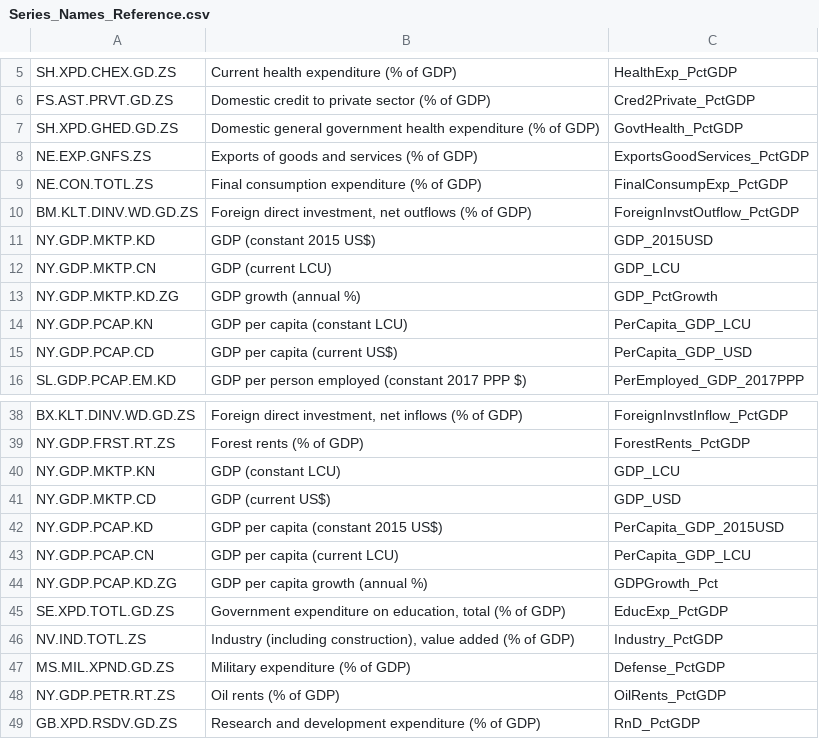
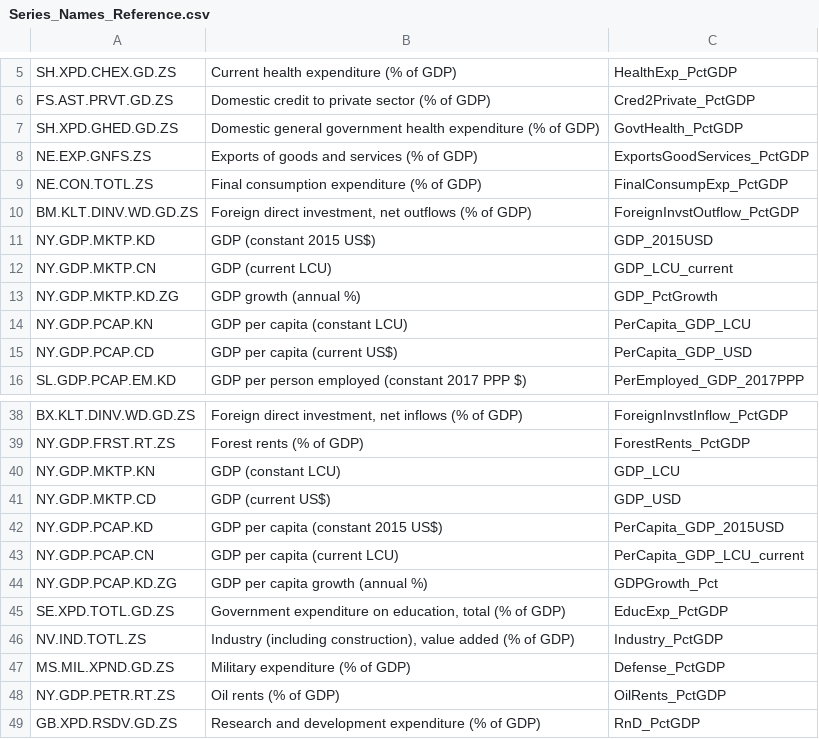
Before and after one commit to DSKUS-Foreign-Aid/Foreign_Aid, a CSV file: Series_Names_Reference.csv, drawn as a sheet; only a part is shown, gaps mark what is left out.

Commit message:
renamed certain series. Had duplicates in custom name

```diff
--- a/Series_Names_Reference.csv
+++ b/Series_Names_Reference.csv
@@ -11,3 +11,3 @@ BM.KLT.DINV.WD.GD.ZS,"Foreign direct investment, net outflows (% of GDP)",Foreig
 NY.GDP.MKTP.KD,GDP (constant 2015 US$),GDP_2015USD
-NY.GDP.MKTP.CN,GDP (current LCU),GDP_LCU
+NY.GDP.MKTP.CN,GDP (current LCU),GDP_LCU_current
 NY.GDP.MKTP.KD.ZG,GDP growth (annual %),GDP_PctGrowth
@@ -42,3 +42,3 @@ NY.GDP.MKTP.CD,GDP (current US$),GDP_USD
 NY.GDP.PCAP.KD,GDP per capita (constant 2015 US$),PerCapita_GDP_2015USD
-NY.GDP.PCAP.CN,GDP per capita (current LCU),PerCapita_GDP_LCU
+NY.GDP.PCAP.CN,GDP per capita (current LCU),PerCapita_GDP_LCU_current
 NY.GDP.PCAP.KD.ZG,GDP per capita growth (annual %),GDPGrowth_Pct
```
Also changed, not shown: 3 other files.
